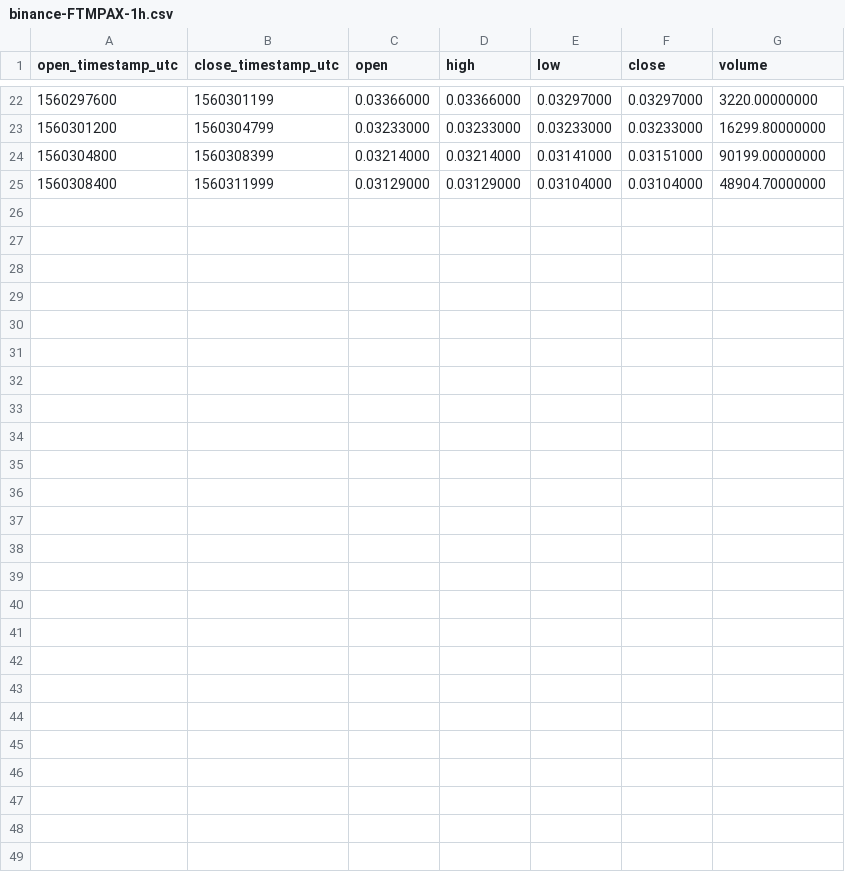
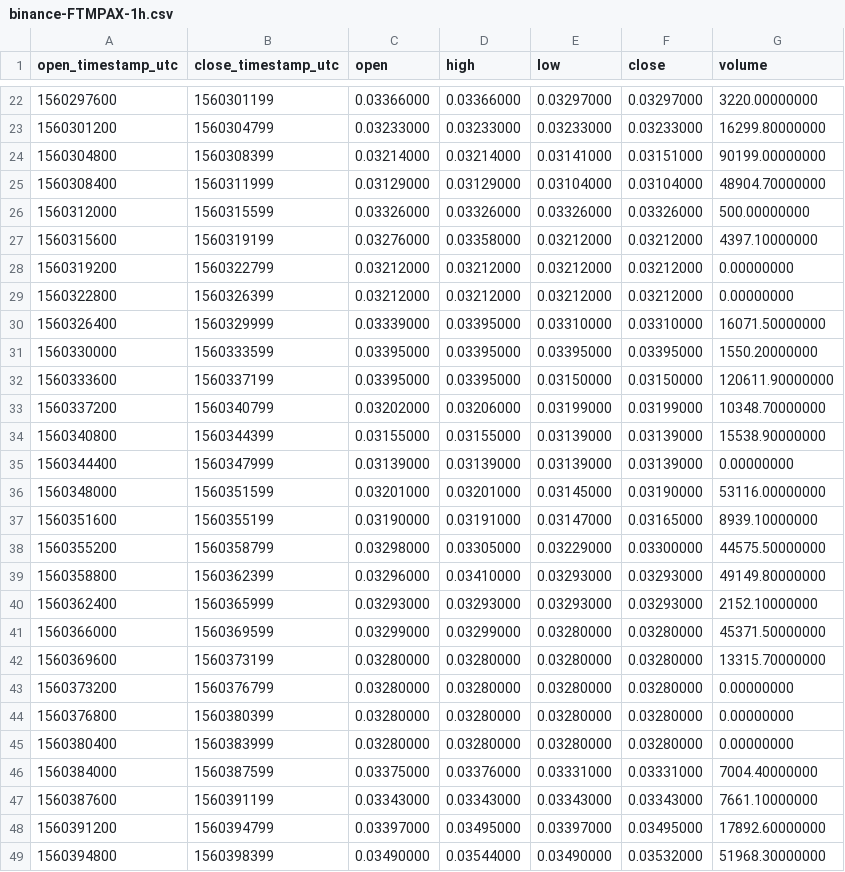
Before and after one commit to cryptobigbro/binance-FTMPAX, a CSV file: binance-FTMPAX-1h.csv, drawn as a sheet; only a part is shown, gaps mark what is left out.

Commit message:
Update OHLCV data.

```diff
--- a/binance-FTMPAX-1h.csv
+++ b/binance-FTMPAX-1h.csv
@@ -25 +25,25 @@ open_timestamp_utc,close_timestamp_utc,open,high,low,close,volume
 1560308400,1560311999,0.03129000,0.03129000,0.03104000,0.03104000,48904.70000000
+1560312000,1560315599,0.03326000,0.03326000,0.03326000,0.03326000,500.00000000
+1560315600,1560319199,0.03276000,0.03358000,0.03212000,0.03212000,4397.10000000
+1560319200,1560322799,0.03212000,0.03212000,0.03212000,0.03212000,0.00000000
+1560322800,1560326399,0.03212000,0.03212000,0.03212000,0.03212000,0.00000000
+1560326400,1560329999,0.03339000,0.03395000,0.03310000,0.03310000,16071.50000000
+1560330000,1560333599,0.03395000,0.03395000,0.03395000,0.03395000,1550.20000000
+1560333600,1560337199,0.03395000,0.03395000,0.03150000,0.03150000,120611.90000000
+1560337200,1560340799,0.03202000,0.03206000,0.03199000,0.03199000,10348.70000000
+1560340800,1560344399,0.03155000,0.03155000,0.03139000,0.03139000,15538.90000000
+1560344400,1560347999,0.03139000,0.03139000,0.03139000,0.03139000,0.00000000
+1560348000,1560351599,0.03201000,0.03201000,0.03145000,0.03190000,53116.00000000
+1560351600,1560355199,0.03190000,0.03191000,0.03147000,0.03165000,8939.10000000
+1560355200,1560358799,0.03298000,0.03305000,0.03229000,0.03300000,44575.50000000
+1560358800,1560362399,0.03296000,0.03410000,0.03293000,0.03293000,49149.80000000
+1560362400,1560365999,0.03293000,0.03293000,0.03293000,0.03293000,2152.10000000
+1560366000,1560369599,0.03299000,0.03299000,0.03280000,0.03280000,45371.50000000
+1560369600,1560373199,0.03280000,0.03280000,0.03280000,0.03280000,13315.70000000
+1560373200,1560376799,0.03280000,0.03280000,0.03280000,0.03280000,0.00000000
+1560376800,1560380399,0.03280000,0.03280000,0.03280000,0.03280000,0.00000000
+1560380400,1560383999,0.03280000,0.03280000,0.03280000,0.03280000,0.00000000
+1560384000,1560387599,0.03375000,0.03376000,0.03331000,0.03331000,7004.40000000
+1560387600,1560391199,0.03343000,0.03343000,0.03343000,0.03343000,7661.10000000
+1560391200,1560394799,0.03397000,0.03495000,0.03397000,0.03495000,17892.60000000
+1560394800,1560398399,0.03490000,0.03544000,0.03490000,0.03532000,51968.30000000
```
Also changed, not shown: 3 other files.
